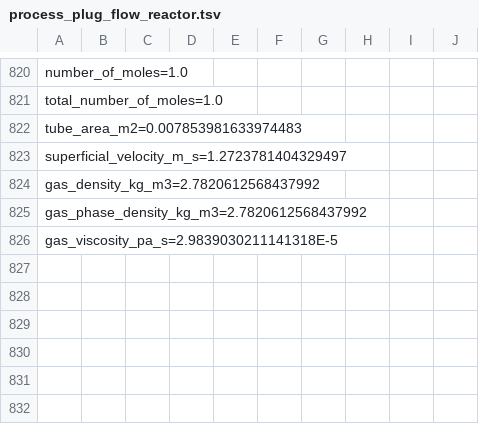
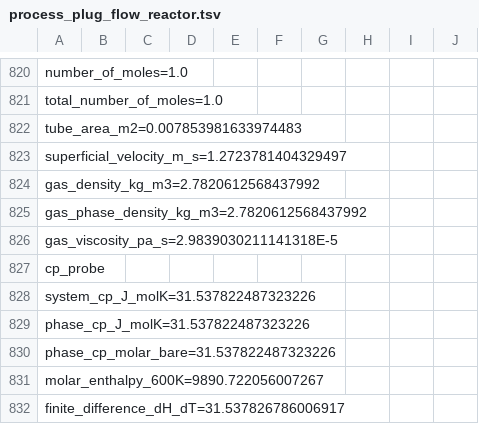
Before and after one commit to PatrickMockridge/Azoth, a TSV file: validation/neqsim/captures/process_plug_flow_reactor.tsv, drawn as a sheet; only a part is shown, gaps mark what is left out; the diff names each change by its address in the sheet, - before the commit and + after, or states it on an @@ line.

```diff
--- a/validation/neqsim/captures/process_plug_flow_reactor.tsv
+++ b/validation/neqsim/captures/process_plug_flow_reactor.tsv
+row 827: cp_probe
+row 828: system_cp_J_molK=31.537822487323226
+row 829: phase_cp_J_molK=31.537822487323226
+row 830: phase_cp_molar_bare=31.537822487323226
+row 831: molar_enthalpy_600K=9890.722056007267
+row 832: finite_difference_dH_dT=31.537826786006917
```
Also changed, not shown: 1 other file.
